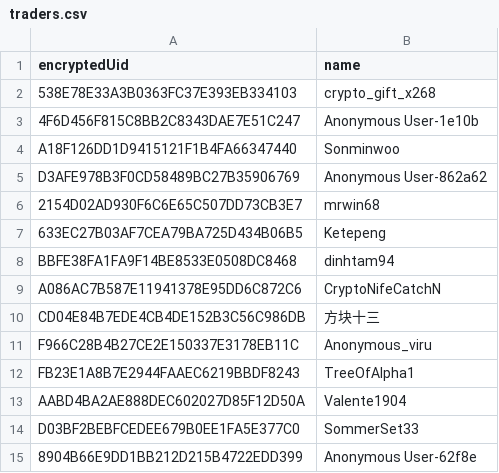
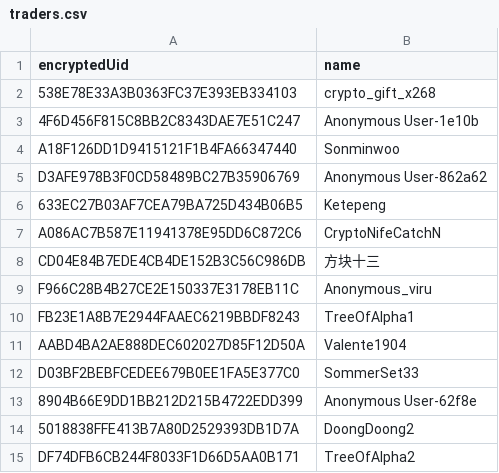
Before and after one commit to Summers-Freelance/tg_binance_bot, a CSV file: src/data/traders.csv, drawn as a sheet.

```diff
--- a/src/data/traders.csv
+++ b/src/data/traders.csv
@@ -5,5 +5,3 @@ A18F126DD1D9415121F1B4FA66347440,Sonminwoo
 D3AFE978B3F0CD58489BC27B35906769,Anonymous User-862a62
-2154D02AD930F6C6E65C507DD73CB3E7,mrwin68
 633EC27B03AF7CEA79BA725D434B06B5,Ketepeng
-BBFE38FA1FA9F14BE8533E0508DC8468,dinhtam94
 A086AC7B587E11941378E95DD6C872C6,CryptoNifeCatchN
@@ -15 +13,3 @@ D03BF2BEBFCEDEE679B0EE1FA5E377C0,SommerSet33
 8904B66E9DD1BB212D215B4722EDD399,Anonymous User-62f8e
+5018838FFE413B7A80D2529393DB1D7A,DoongDoong2
+DF74DFB6CB244F8033F1D66D5AA0B171,TreeOfAlpha2
```
Also changed, not shown: 1 other file.
